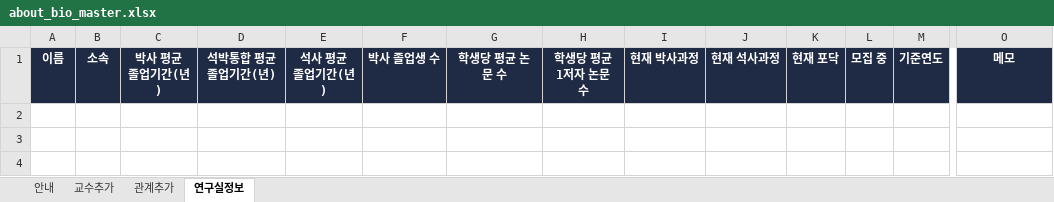
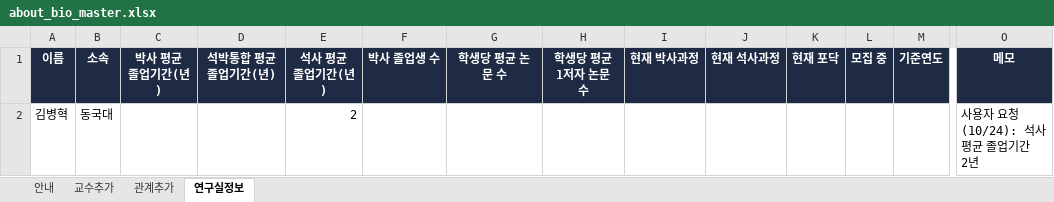
Before and after one commit to hyungjin1213-collab/about_bio, an Excel workbook: 0. korea bio map/data/about_bio_master.xlsx, sheet 연구실정보, drawn as a sheet; only a part is shown, gaps mark what is left out; values as stored, in another font and other column widths than the file's, no borders; rows hold the shown columns only; the diff names each change by its address in the sheet, - before the commit and + after, or states it on an @@ line.

```diff
--- a/0. korea bio map/data/about_bio_master.xlsx (sheet 연구실정보)
+++ b/0. korea bio map/data/about_bio_master.xlsx (sheet 연구실정보)
+row 2: 김병혁 | 동국대 |  |  | 2 |  |  |  |  |  |  |  |  | 사용자 요청 (10/24): 석사 평균 졸업기간 2년
```
Also changed, not shown: 1 other file.
